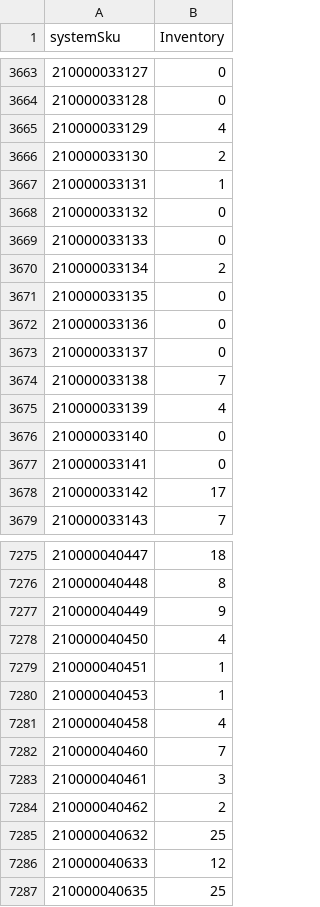
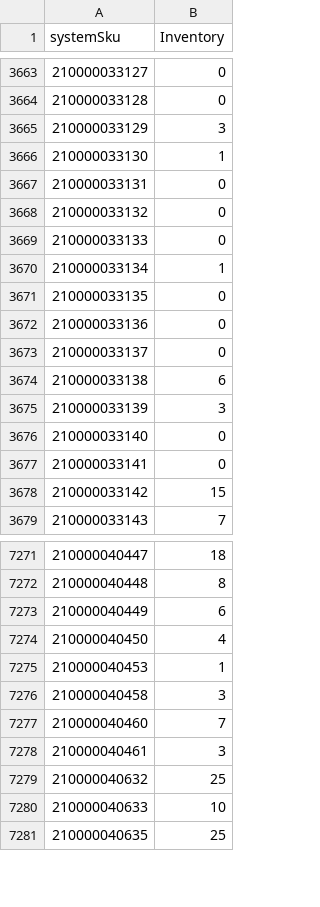
Before and after one commit to WindanceBoardshop/Supplier_Inventory_Updates, a CSV file: Supplier_Inventory.csv, drawn as a sheet; only a part is shown, gaps mark what is left out; the diff covers the shown part only.

```diff
--- a/Supplier_Inventory.csv
+++ b/Supplier_Inventory.csv
@@ -3664,8 +3664,8 @@ systemSku,Inventory
 210000033128,0
-210000033129,4
-210000033130,2
-210000033131,1
+210000033129,3
+210000033130,1
+210000033131,0
 210000033132,0
 210000033133,0
-210000033134,2
+210000033134,1
 210000033135,0
@@ -3673,7 +3673,7 @@ systemSku,Inventory
 210000033137,0
-210000033138,7
-210000033139,4
+210000033138,6
+210000033139,3
 210000033140,0
 210000033141,0
-210000033142,17
+210000033142,15
 210000033143,7
@@ -7276,12 +7272,10 @@ systemSku,Inventory
 210000040448,8
-210000040449,9
+210000040449,6
 210000040450,4
-210000040451,1
 210000040453,1
-210000040458,4
+210000040458,3
 210000040460,7
 210000040461,3
-210000040462,2
 210000040632,25
-210000040633,12
+210000040633,10
 210000040635,25
```
Also changed, not shown: 5 removed rows and 123 edited cells elsewhere in this file.
